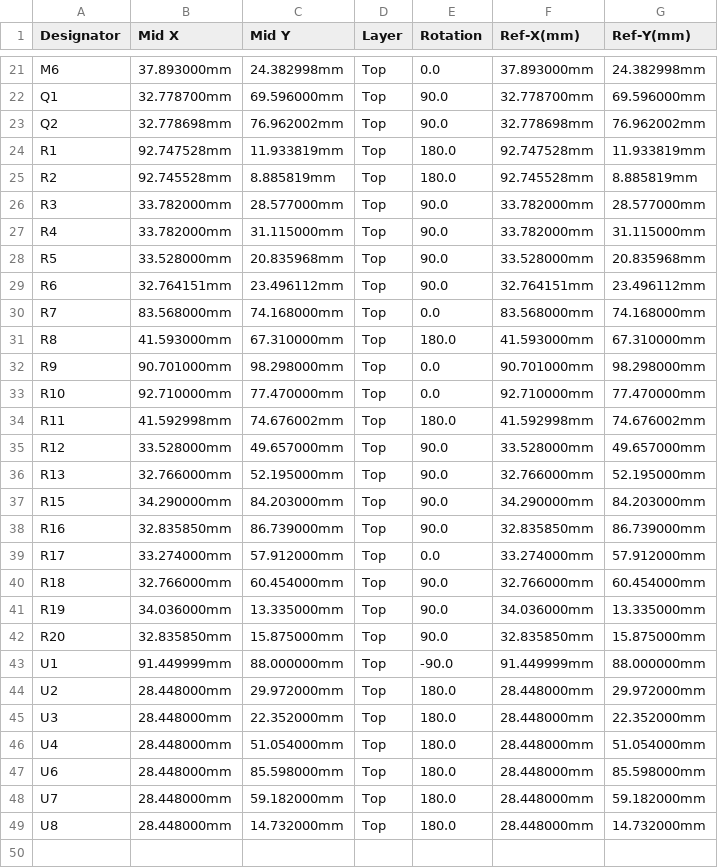
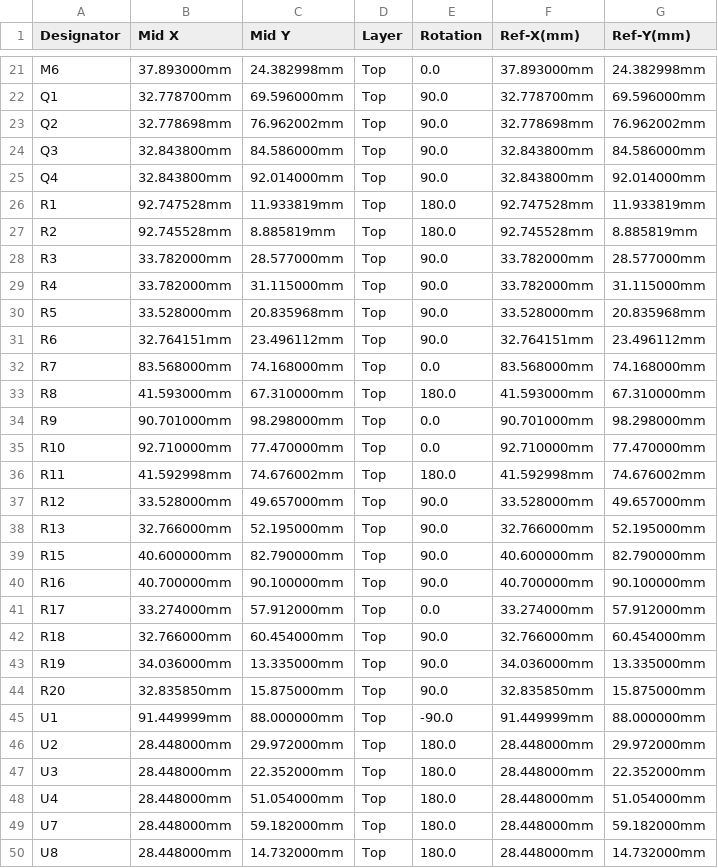
Before and after one commit to P4ulBr4ndt/hellen-bremen, a CSV file: boards/hellenbremen-a/frame/bremen-CPL.csv, drawn as a sheet; only a part is shown, gaps mark what is left out.

```diff
--- a/boards/hellenbremen-a/frame/bremen-CPL.csv
+++ b/boards/hellenbremen-a/frame/bremen-CPL.csv
@@ -23,2 +23,4 @@ Q1,32.778700mm,69.596000mm,Top,90.0,32.778700mm,69.596000mm
 Q2,32.778698mm,76.962002mm,Top,90.0,32.778698mm,76.962002mm
+Q3,32.843800mm,84.586000mm,Top,90.0,32.843800mm,84.586000mm
+Q4,32.843800mm,92.014000mm,Top,90.0,32.843800mm,92.014000mm
 R1,92.747528mm,11.933819mm,Top,180.0,92.747528mm,11.933819mm
@@ -36,4 +38,4 @@ R12,33.528000mm,49.657000mm,Top,90.0,33.528000mm,49.657000mm
 R13,32.766000mm,52.195000mm,Top,90.0,32.766000mm,52.195000mm
-R15,34.290000mm,84.203000mm,Top,90.0,34.290000mm,84.203000mm
-R16,32.835850mm,86.739000mm,Top,90.0,32.835850mm,86.739000mm
+R15,40.600000mm,82.790000mm,Top,90.0,40.600000mm,82.790000mm
+R16,40.700000mm,90.100000mm,Top,90.0,40.700000mm,90.100000mm
 R17,33.274000mm,57.912000mm,Top,0.0,33.274000mm,57.912000mm
@@ -46,3 +48,2 @@ U3,28.448000mm,22.352000mm,Top,180.0,28.448000mm,22.352000mm
 U4,28.448000mm,51.054000mm,Top,180.0,28.448000mm,51.054000mm
-U6,28.448000mm,85.598000mm,Top,180.0,28.448000mm,85.598000mm
 U7,28.448000mm,59.182000mm,Top,180.0,28.448000mm,59.182000mm
```
Also changed, not shown: boards/hellenbremen-a/board/hellenbremen-a-CPL.csv, boards/hellenbremen-a/board/misc/hellenbremen-a-BOM.csv, 36 other files.
